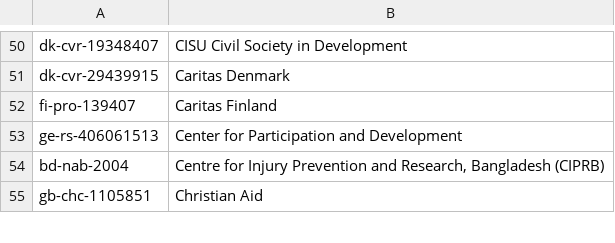
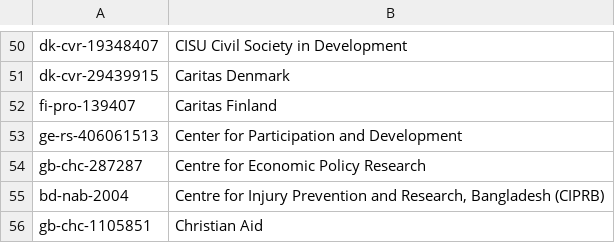
Before and after one commit to OCHA-DAP/hdx-scraper-iati-viz, a CSV file: reporting_orgs.csv, drawn as a sheet; only a part is shown, gaps mark what is left out; the diff names each change by its address in the sheet, - before the commit and + after, or states it on an @@ line.

```diff
--- a/reporting_orgs.csv
+++ b/reporting_orgs.csv
+row 54: gb-chc-287287 | Centre for Economic Policy Research
```
Also changed, not shown: flows.csv, 4 other files.
